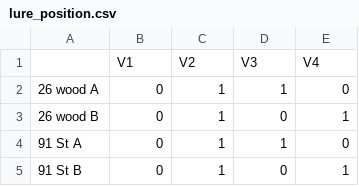
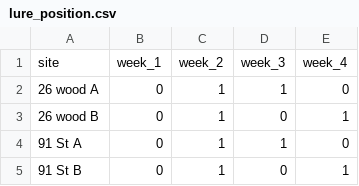
Before and after one commit to mfidino/lure_project, a CSV file: data/lure_position.csv, drawn as a sheet; only a part is shown; removed rows and columns are numbered as before the commit, all else as after; the diff names each change by its address in the sheet, - before the commit and + after, or states it on an @@ line.

Commit message:
added some images, dropped some data

```diff
--- a/data/lure_position.csv
+++ b/data/lure_position.csv
-row 1:  | V1 | V2 | V3 | V4
+row 1: site | week_1 | week_2 | week_3 | week_4
```
Also changed, not shown: data/precip.csv, 11 other files.
